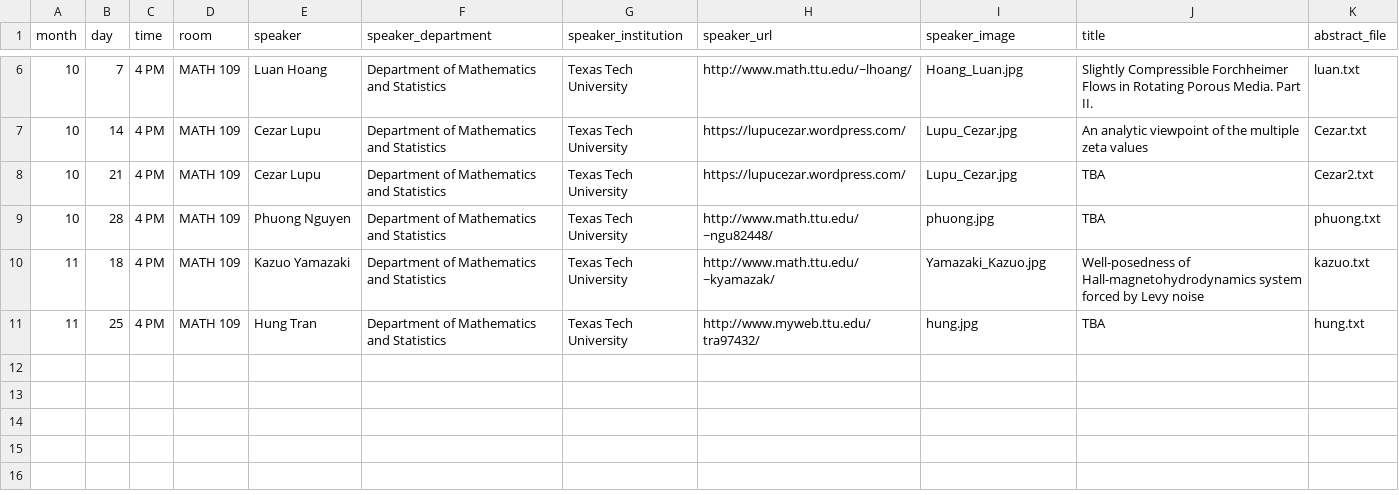
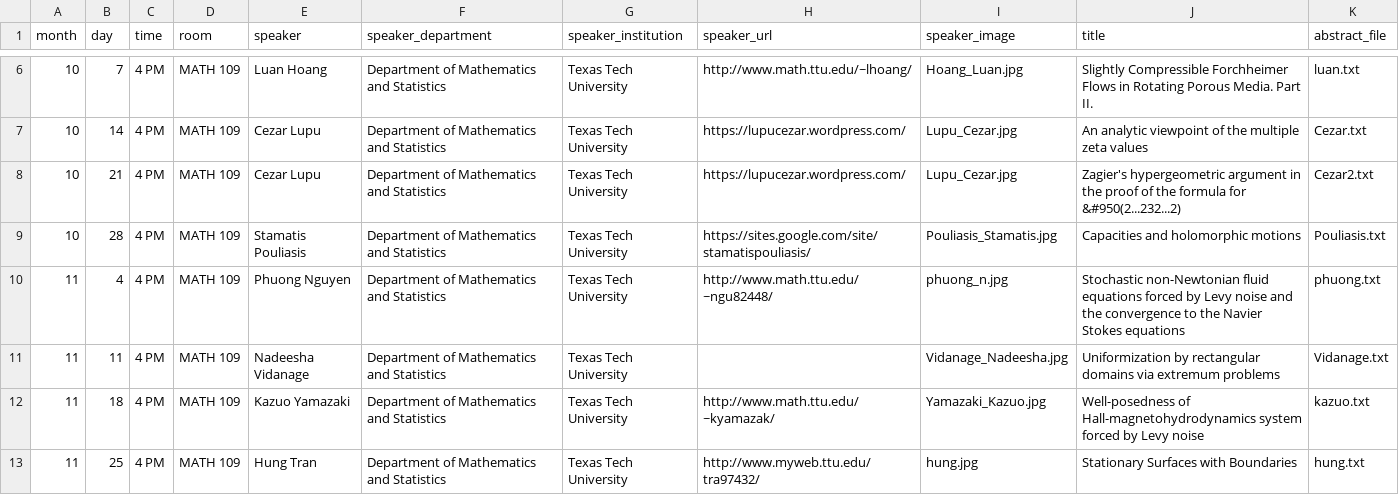
Before and after one commit to giorgiobornia/ttu_math_events, a CSV file: seminars/analysis/2019/fall/events.csv, drawn as a sheet; only a part is shown, gaps mark what is left out.

```diff
--- a/seminars/analysis/2019/fall/events.csv
+++ b/seminars/analysis/2019/fall/events.csv
@@ -7,5 +7,7 @@ month,day,time,room,speaker,speaker_department,speaker_institution,speaker_url,s
 10,14,4 PM,MATH 109,Cezar Lupu,Department of Mathematics and Statistics,Texas Tech University,https://lupucezar.wordpress.com/,Lupu_Cezar.jpg,An analytic viewpoint of the multiple zeta values,Cezar.txt
-10,21,4 PM,MATH 109,Cezar Lupu,Department of Mathematics and Statistics,Texas Tech University,https://lupucezar.wordpress.com/,Lupu_Cezar.jpg,TBA,Cezar2.txt
-10,28,4 PM,MATH 109,Phuong Nguyen,Department of Mathematics and Statistics,Texas Tech University,http://www.math.ttu.edu/~ngu82448/,phuong.jpg,TBA,phuong.txt
+10,21,4 PM,MATH 109,Cezar Lupu,Department of Mathematics and Statistics,Texas Tech University,https://lupucezar.wordpress.com/,Lupu_Cezar.jpg,Zagier's hypergeometric argument in the proof of the formula for &#950(2...232...2),Cezar2.txt
+10,28,4 PM,MATH 109,Stamatis Pouliasis,Department of Mathematics and Statistics,Texas Tech University,https://sites.google.com/site/stamatispouliasis/,Pouliasis_Stamatis.jpg,Capacities and holomorphic motions,Pouliasis.txt
+11,4,4 PM,MATH 109,Phuong Nguyen,Department of Mathematics and Statistics,Texas Tech University,http://www.math.ttu.edu/~ngu82448/,phuong_n.jpg,Stochastic non-Newtonian fluid equations forced by Levy noise and the convergence to the Navier Stokes equations,phuong.txt
+11,11,4 PM,MATH 109,Nadeesha Vidanage,Department of Mathematics and Statistics,Texas Tech University, ,Vidanage_Nadeesha.jpg,Uniformization by rectangular domains via extremum problems,Vidanage.txt
 11,18,4 PM,MATH 109,Kazuo Yamazaki,Department of Mathematics and Statistics,Texas Tech University,http://www.math.ttu.edu/~kyamazak/,Yamazaki_Kazuo.jpg,Well-posedness of Hall-magnetohydrodynamics system forced by Levy noise,kazuo.txt
-11,25,4 PM,MATH 109,Hung Tran,Department of Mathematics and Statistics,Texas Tech University,http://www.myweb.ttu.edu/tra97432/,hung.jpg,TBA,hung.txt
+11,25,4 PM,MATH 109,Hung Tran,Department of Mathematics and Statistics,Texas Tech University,http://www.myweb.ttu.edu/tra97432/,hung.jpg,Stationary Surfaces with Boundaries,hung.txt
```
Also changed, not shown: seminars/geometry/2019/fall/events.csv, seminars/logic_topology/2019/fall/events.csv, 37 other files.
